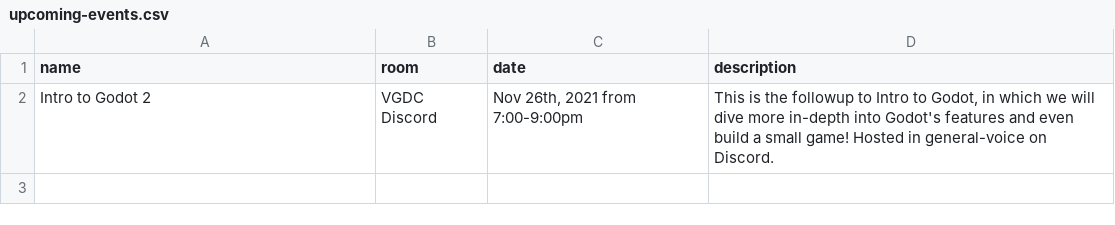
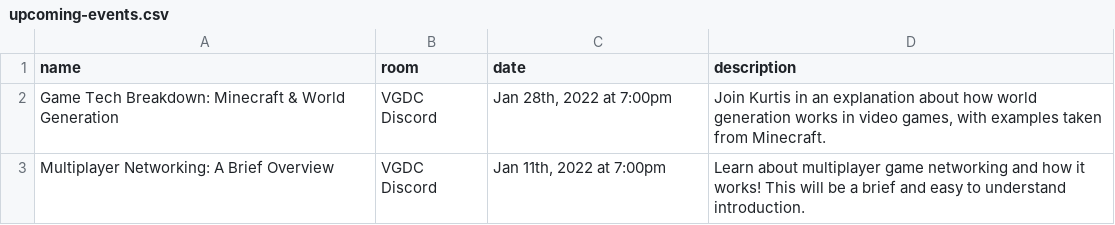
Before and after one commit to ubco-video-game-development-club/ubco-video-game-development-club.github.io, a CSV file: _data/upcoming-events.csv, drawn as a sheet.

```diff
--- a/_data/upcoming-events.csv
+++ b/_data/upcoming-events.csv
@@ -1,2 +1,3 @@
 name,room,date,description
-"Intro to Godot 2","VGDC Discord","Nov 26th, 2021 from 7:00-9:00pm","This is the followup to Intro to Godot, in which we will dive more in-depth into Godot's features and even build a small game! Hosted in general-voice on Discord."
+"Game Tech Breakdown: Minecraft & World Generation","VGDC Discord","Jan 28th, 2022 at 7:00pm","Join Kurtis in an explanation about how world generation works in video games, with examples taken from Minecraft."
+"Multiplayer Networking: A Brief Overview","VGDC Discord","Jan 11th, 2022 at 7:00pm","Learn about multiplayer game networking and how it works! This will be a brief and easy to understand introduction."
```
Also changed, not shown: _data/past-events.csv.
